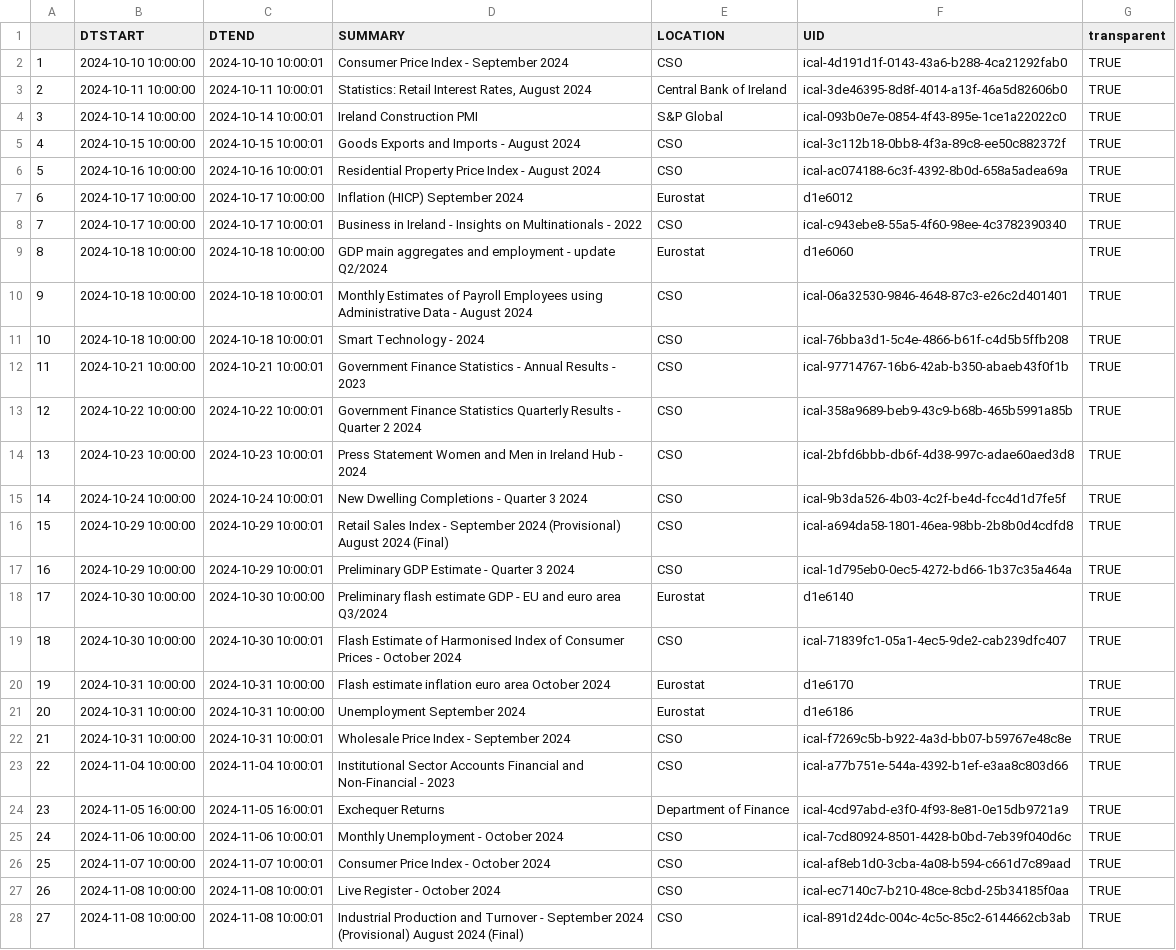
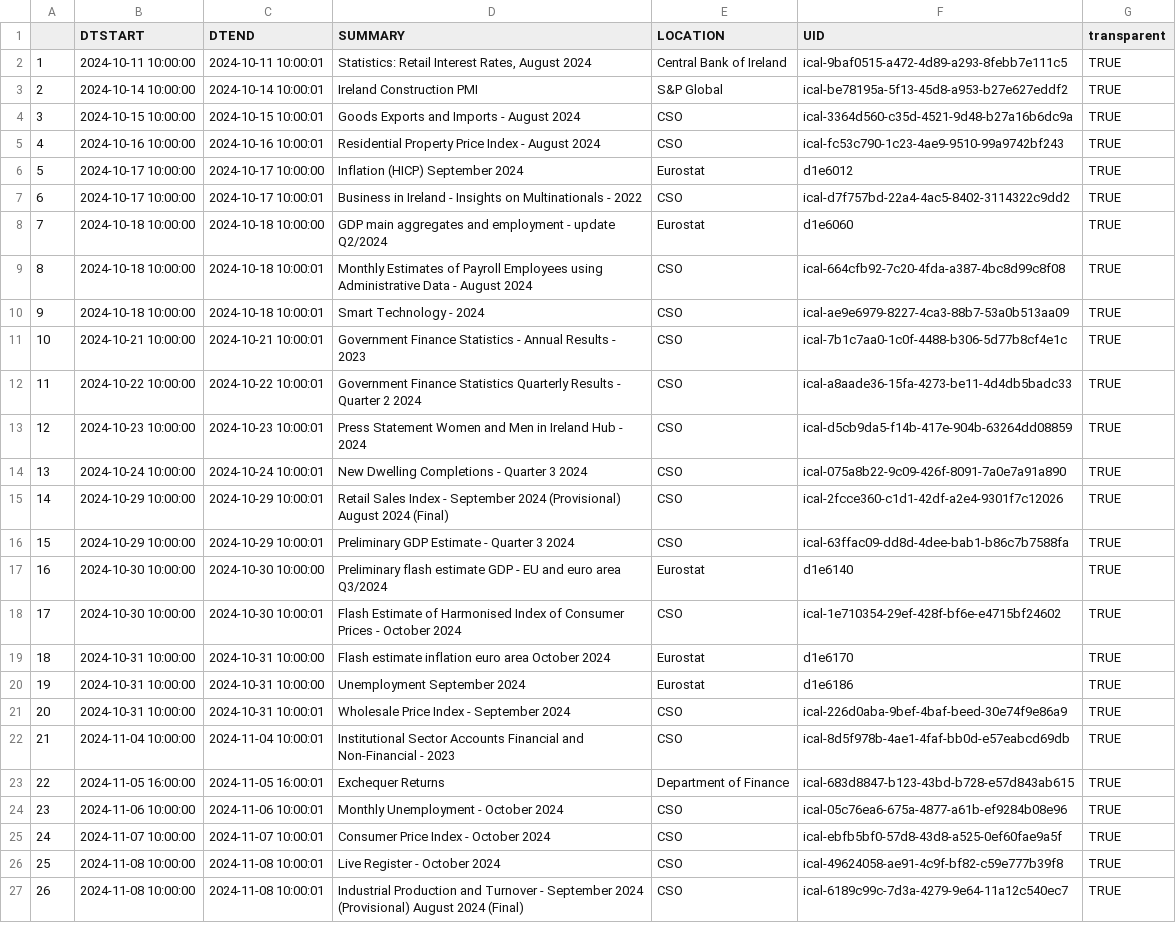
Before and after one commit to mflanagan201/gcal_auto, a CSV file: ECON_CAL.CSV, drawn as a sheet; only a part is shown; removed rows and columns are numbered as before the commit, all else as after; the diff covers the shown part only; the diff names each change by its address in the sheet, - before the commit and + after, or states it on an @@ line.

Commit message:
Add econ_cal.csv

```diff
--- a/ECON_CAL.CSV
+++ b/ECON_CAL.CSV
-row 2: 1 | 2024-10-10 10:00:00 | 2024-10-10 10:00:01 | Consumer Price Index - September 2024 | CSO | ical-4d191d1f-0143-43a6-b288-4ca21292fab0 | TRUE
@@ column A renumbered between rows 2 and 43 @@
-F2 (UID): ical-3de46395-8d8f-4014-a13f-46a5d82606b0
+F2 (UID): ical-9baf0515-a472-4d89-a293-8febb7e111c5
-F3 (UID): ical-093b0e7e-0854-4f43-895e-1ce1a22022c0
+F3 (UID): ical-be78195a-5f13-45d8-a953-b27e627eddf2
-F4 (UID): ical-3c112b18-0bb8-4f3a-89c8-ee50c882372f
+F4 (UID): ical-3364d560-c35d-4521-9d48-b27a16b6dc9a
-F5 (UID): ical-ac074188-6c3f-4392-8b0d-658a5adea69a
+F5 (UID): ical-fc53c790-1c23-4ae9-9510-99a9742bf243
-F7 (UID): ical-c943ebe8-55a5-4f60-98ee-4c3782390340
+F7 (UID): ical-d7f757bd-22a4-4ac5-8402-3114322c9dd2
-F9 (UID): ical-06a32530-9846-4648-87c3-e26c2d401401
+F9 (UID): ical-664cfb92-7c20-4fda-a387-4bc8d99c8f08
-F10 (UID): ical-76bba3d1-5c4e-4866-b61f-c4d5b5ffb208
+F10 (UID): ical-ae9e6979-8227-4ca3-88b7-53a0b513aa09
-F11 (UID): ical-97714767-16b6-42ab-b350-abaeb43f0f1b
+F11 (UID): ical-7b1c7aa0-1c0f-4488-b306-5d77b8cf4e1c
-F12 (UID): ical-358a9689-beb9-43c9-b68b-465b5991a85b
+F12 (UID): ical-a8aade36-15fa-4273-be11-4d4db5badc33
-F13 (UID): ical-2bfd6bbb-db6f-4d38-997c-adae60aed3d8
+F13 (UID): ical-d5cb9da5-f14b-417e-904b-63264dd08859
-F14 (UID): ical-9b3da526-4b03-4c2f-be4d-fcc4d1d7fe5f
+F14 (UID): ical-075a8b22-9c09-426f-8091-7a0e7a91a890
-F15 (UID): ical-a694da58-1801-46ea-98bb-2b8b0d4cdfd8
+F15 (UID): ical-2fcce360-c1d1-42df-a2e4-9301f7c12026
-F16 (UID): ical-1d795eb0-0ec5-4272-bd66-1b37c35a464a
+F16 (UID): ical-63ffac09-dd8d-4dee-bab1-b86c7b7588fa
-F18 (UID): ical-71839fc1-05a1-4ec5-9de2-cab239dfc407
+F18 (UID): ical-1e710354-29ef-428f-bf6e-e4715bf24602
-F21 (UID): ical-f7269c5b-b922-4a3d-bb07-b59767e48c8e
+F21 (UID): ical-226d0aba-9bef-4baf-beed-30e74f9e86a9
-F22 (UID): ical-a77b751e-544a-4392-b1ef-e3aa8c803d66
+F22 (UID): ical-8d5f978b-4ae1-4faf-bb0d-e57eabcd69db
-F23 (UID): ical-4cd97abd-e3f0-4f93-8e81-0e15db9721a9
+F23 (UID): ical-683d8847-b123-43bd-b728-e57d843ab615
-F24 (UID): ical-7cd80924-8501-4428-b0bd-7eb39f040d6c
+F24 (UID): ical-05c76ea6-675a-4877-a61b-ef9284b08e96
-F25 (UID): ical-af8eb1d0-3cba-4a08-b594-c661d7c89aad
+F25 (UID): ical-ebfb5bf0-57d8-43d8-a525-0ef60fae9a5f
-F26 (UID): ical-ec7140c7-b210-48ce-8cbd-25b34185f0aa
+F26 (UID): ical-49624058-ae91-4c9f-bf82-c59e777b39f8
-F27 (UID): ical-891d24dc-004c-4c5c-85c2-6144662cb3ab
+F27 (UID): ical-6189c99c-7d3a-4279-9e64-11a12c540ec7
```
Also changed, not shown: 1 added row and 15 edited cells elsewhere in this file.
